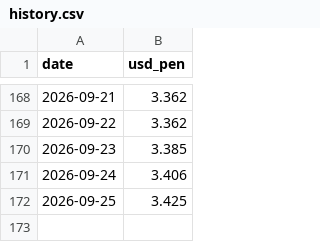
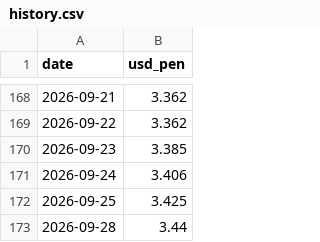
Before and after one commit to acm02-a/pen-radar, a CSV file: data/history.csv, drawn as a sheet; only a part is shown, gaps mark what is left out; the diff names each change by its address in the sheet, - before the commit and + after, or states it on an @@ line.

```diff
--- a/data/history.csv
+++ b/data/history.csv
+row 173: 2026-09-28 | 3.44
```
Also changed, not shown: 3 other files.
